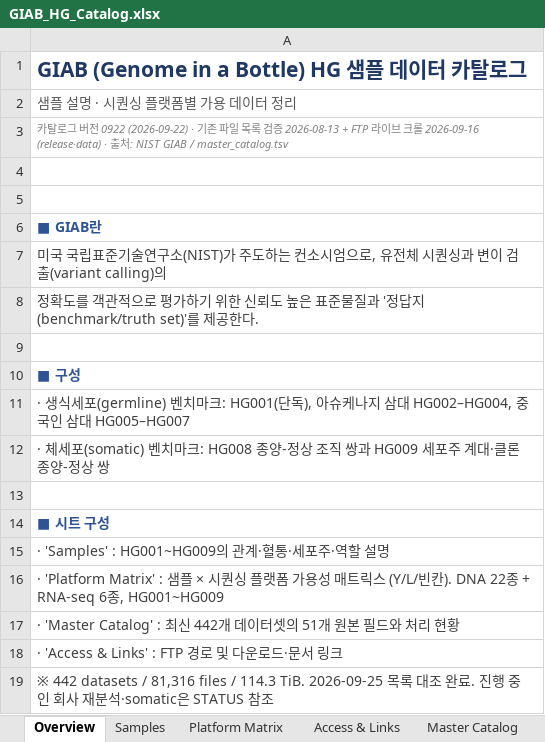
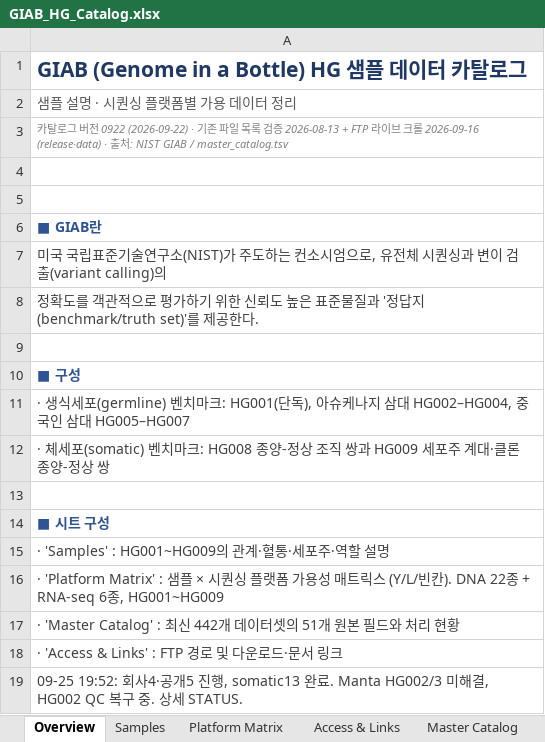
Before and after one commit to ehojune/GIAB_benchmarking, an Excel workbook: GIAB_HG_Catalog.xlsx, sheet Overview, drawn as a sheet; values as stored, in another font and other column widths than the file's, no borders; the diff names each change by its address in the sheet, - before the commit and + after, or states it on an @@ line.

Commit message:
Record GIAB progress, bounded QC recovery, and somatic catalog results

```diff
--- a/GIAB_HG_Catalog.xlsx (sheet Overview)
+++ b/GIAB_HG_Catalog.xlsx (sheet Overview)
-A19: ※ 442 datasets / 81,316 files / 114.3 TiB. 2026-09-25 목록 대조 완료. 진행 중인 회사 재분석·somatic은 STATUS 참조
+A19: 09-25 19:52: 회사4·공개5 진행, somatic13 완료. Manta HG002/3 미해결, HG002 QC 복구 중. 상세 STATUS.
```
Also changed, not shown: sheet Master Catalog, sheet Platform Matrix, 9 other files.
